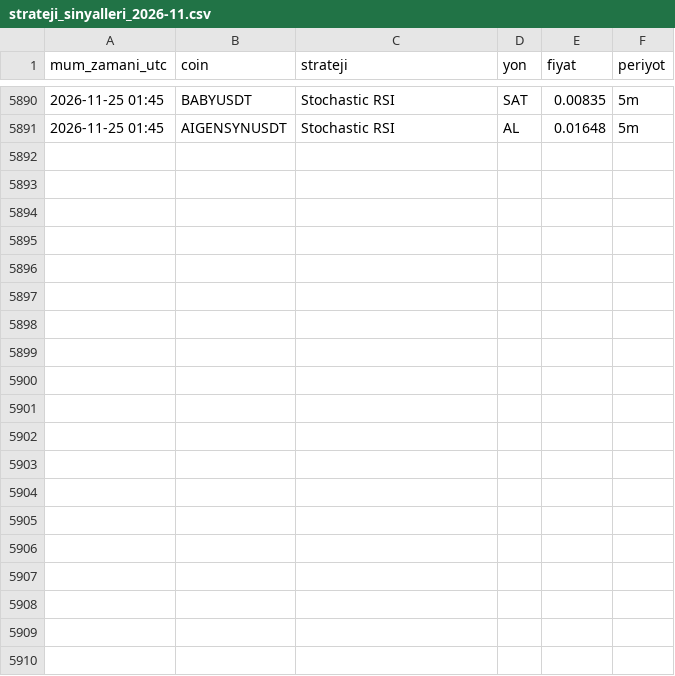
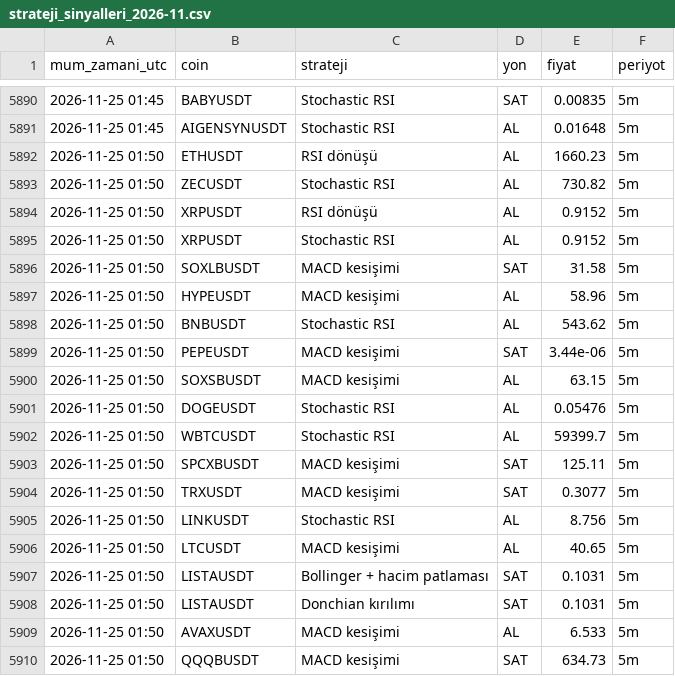
Before and after one commit to yumrukayayunusemre-creator/kripto-sinyal, a CSV file: kayitlar/strateji_sinyalleri_2026-11.csv, drawn as a sheet; only a part is shown, gaps mark what is left out; the diff covers the shown part only.

Commit message:
sinyal kaydı 2026-11-25 01:55 [skip ci]

```diff
--- a/kayitlar/strateji_sinyalleri_2026-11.csv
+++ b/kayitlar/strateji_sinyalleri_2026-11.csv
@@ -5891 +5891,20 @@ mum_zamani_utc,coin,strateji,yon,fiyat,periyot
 2026-11-25 01:45,AIGENSYNUSDT,Stochastic RSI,AL,0.01648,5m
+2026-11-25 01:50,ETHUSDT,RSI dönüşü,AL,1660.23,5m
+2026-11-25 01:50,ZECUSDT,Stochastic RSI,AL,730.82,5m
+2026-11-25 01:50,XRPUSDT,RSI dönüşü,AL,0.9152,5m
+2026-11-25 01:50,XRPUSDT,Stochastic RSI,AL,0.9152,5m
+2026-11-25 01:50,SOXLBUSDT,MACD kesişimi,SAT,31.58,5m
+2026-11-25 01:50,HYPEUSDT,MACD kesişimi,AL,58.96,5m
+2026-11-25 01:50,BNBUSDT,Stochastic RSI,AL,543.62,5m
+2026-11-25 01:50,PEPEUSDT,MACD kesişimi,SAT,3.44e-06,5m
+2026-11-25 01:50,SOXSBUSDT,MACD kesişimi,AL,63.15,5m
+2026-11-25 01:50,DOGEUSDT,Stochastic RSI,AL,0.05476,5m
+2026-11-25 01:50,WBTCUSDT,Stochastic RSI,AL,59399.7,5m
+2026-11-25 01:50,SPCXBUSDT,MACD kesişimi,SAT,125.11,5m
+2026-11-25 01:50,TRXUSDT,MACD kesişimi,SAT,0.3077,5m
+2026-11-25 01:50,LINKUSDT,Stochastic RSI,AL,8.756,5m
+2026-11-25 01:50,LTCUSDT,MACD kesişimi,AL,40.65,5m
+2026-11-25 01:50,LISTAUSDT,Bollinger + hacim patlaması,SAT,0.1031,5m
+2026-11-25 01:50,LISTAUSDT,Donchian kırılımı,SAT,0.1031,5m
+2026-11-25 01:50,AVAXUSDT,MACD kesişimi,AL,6.533,5m
+2026-11-25 01:50,QQQBUSDT,MACD kesişimi,SAT,634.73,5m
```
Also changed, not shown: 13 added rows elsewhere in this file, 1 other file.
